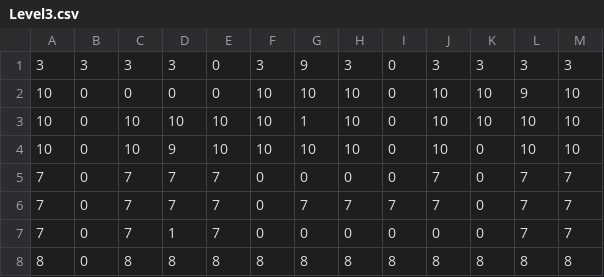
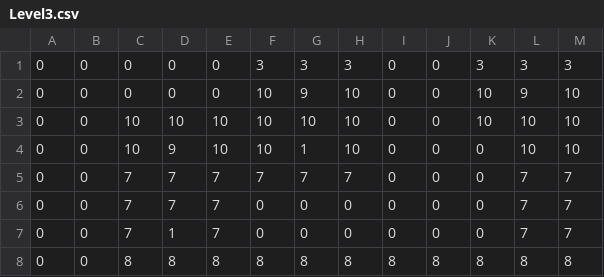
Before and after one commit to zoidbergZA/Exposure, a CSV file: Assets/DrillingGameMaps/Level3.csv, drawn as a sheet.

Commit message:
fixing levels
fixing levels

```diff
--- a/Assets/DrillingGameMaps/Level3.csv
+++ b/Assets/DrillingGameMaps/Level3.csv
@@ -1,8 +1,8 @@
-3,3,3,3,0,3,9,3,0,3,3,3,3
-10,0,0,0,0,10,10,10,0,10,10,9,10
-10,0,10,10,10,10,1,10,0,10,10,10,10
-10,0,10,9,10,10,10,10,0,10,0,10,10
-7,0,7,7,7,0,0,0,0,7,0,7,7
-7,0,7,7,7,0,7,7,7,7,0,7,7
-7,0,7,1,7,0,0,0,0,0,0,7,7
-8,0,8,8,8,8,8,8,8,8,8,8,8
+0,0,0,0,0,3,3,3,0,0,3,3,3
+0,0,0,0,0,10,9,10,0,0,10,9,10
+0,0,10,10,10,10,10,10,0,0,10,10,10
+0,0,10,9,10,10,1,10,0,0,0,10,10
+0,0,7,7,7,7,7,7,0,0,0,7,7
+0,0,7,7,7,0,0,0,0,0,0,7,7
+0,0,7,1,7,0,0,0,0,0,0,7,7
+0,0,8,8,8,8,8,8,8,8,8,8,8
```
Also changed, not shown: Assets/DrillingGameMaps/Level1.csv, Assets/DrillingGameMaps/Level2.csv, 6 other files.
